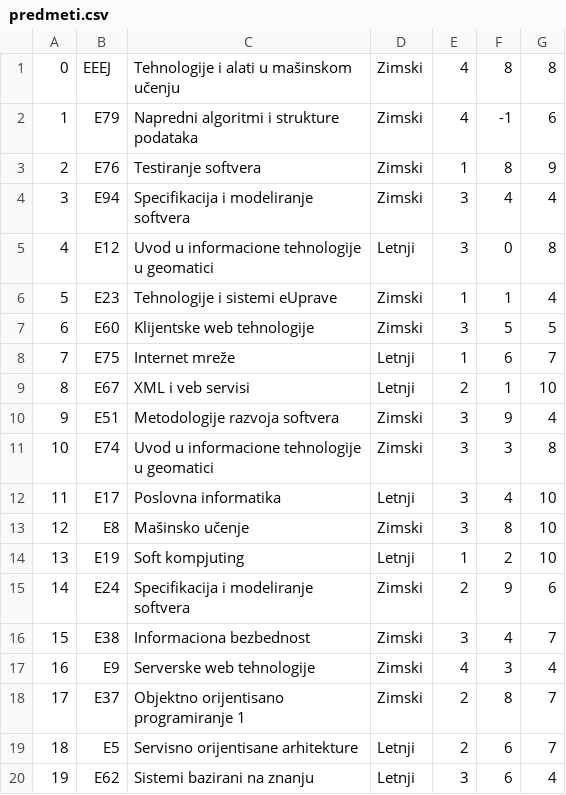
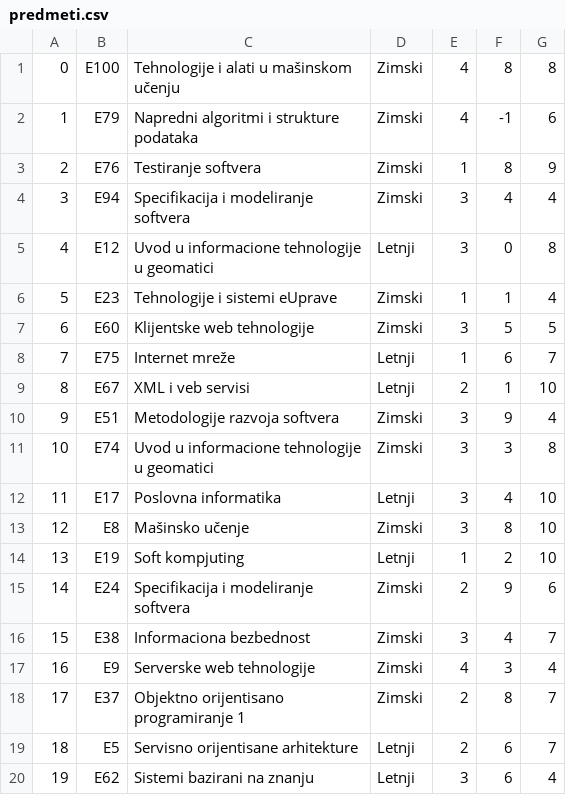
Before and after one commit to bgdj11/OISISI-project, a CSV file: CLI/Data/predmeti.csv, drawn as a sheet.

```diff
--- a/CLI/Data/predmeti.csv
+++ b/CLI/Data/predmeti.csv
@@ -1,2 +1,2 @@
-0,EEEJ,Tehnologije i alati u mašinskom učenju,Zimski,4,8,8
+0,E100,Tehnologije i alati u mašinskom učenju,Zimski,4,8,8
 1,E79,Napredni algoritmi i strukture podataka,Zimski,4,-1,6
```
Also changed, not shown: CLI/Data/adrese.csv, CLI/Data/studenti.csv, 4 other files.
